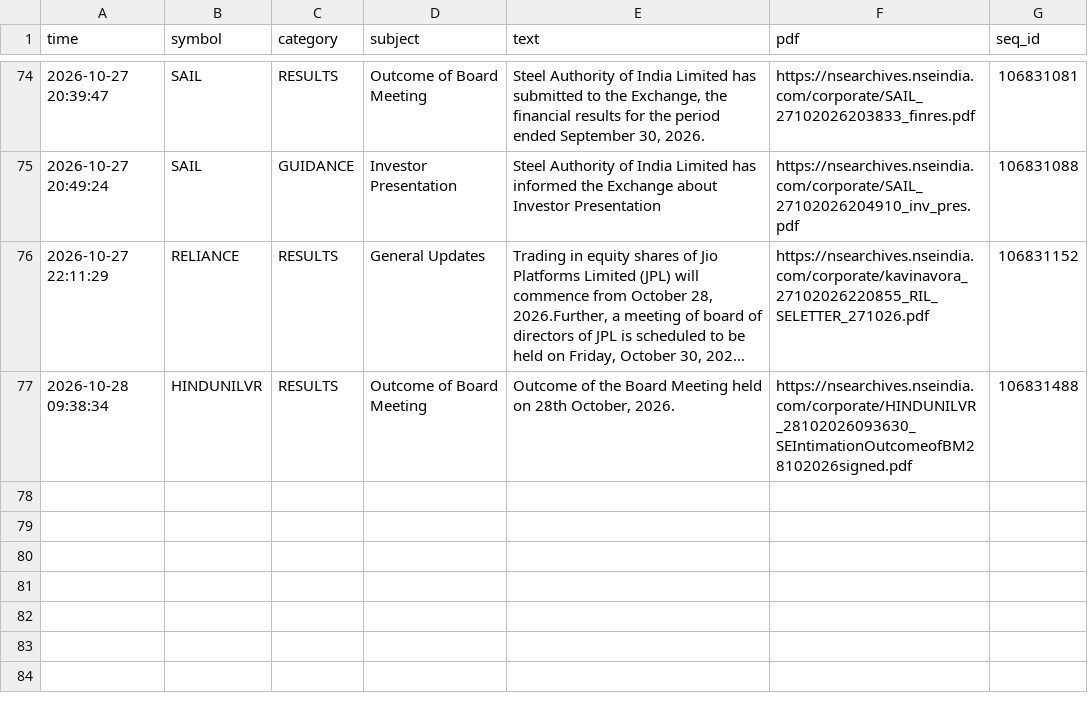
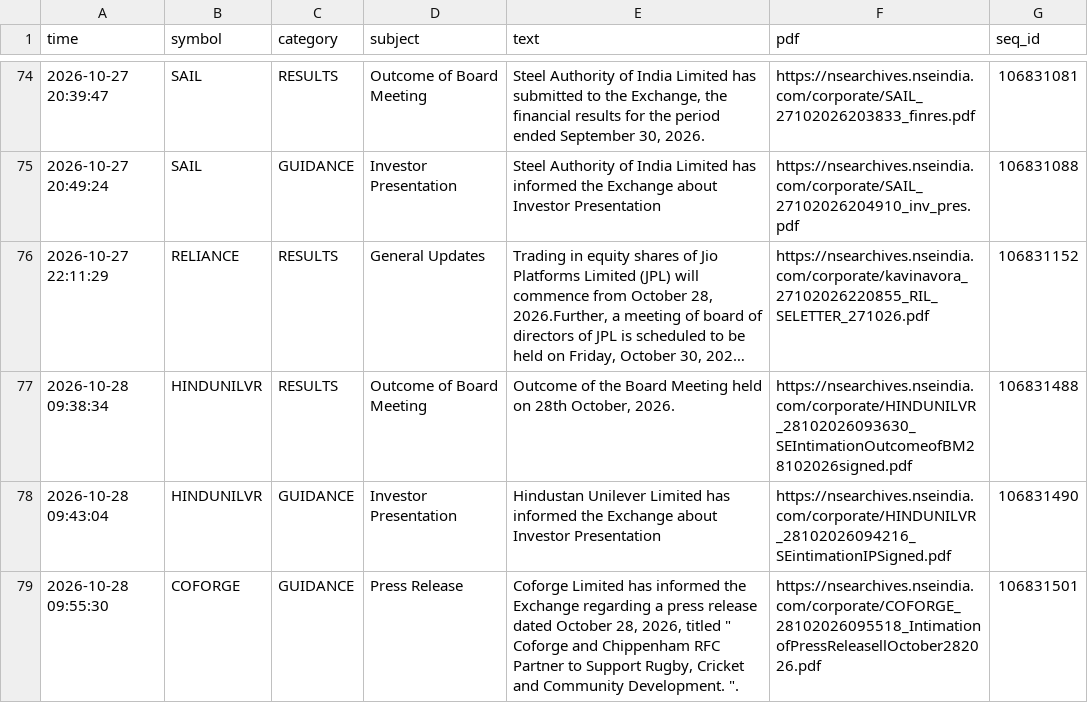
Before and after one commit to vishnupadma007-oss/Stock-market-scanner-of-India, a CSV file: journal/announcements.csv, drawn as a sheet; only a part is shown, gaps mark what is left out; long unchanged cells end in …; the diff names each change by its address in the sheet, - before the commit and + after, or states it on an @@ line.

```diff
--- a/journal/announcements.csv
+++ b/journal/announcements.csv
+row 78: 2026-10-28 09:43:04 | HINDUNILVR | GUIDANCE | Investor Presentation | Hindustan Unilever Limited has informed the Exchange about Investor Presentation | https://nsearchives.nseindia.com/corporate/HINDUNILVR_28102026094216_SEintimationIPSigned.pdf | 106831490
+row 79: 2026-10-28 09:55:30 | COFORGE | GUIDANCE | Press Release | Coforge Limited has informed the Exchange regarding a press release dated October 28, 2026, titled " Coforge and Chippenham RFC Partner to Support Rugby, Cricket and Community Development. ". | https://nsearchives.nseindia.com/corporate/COFORGE_28102026095518_IntimationofPressReleasellOctober282026.pdf | 106831501
```
Also changed, not shown: journal/news_guard.csv, journal/paper_trades.csv.
